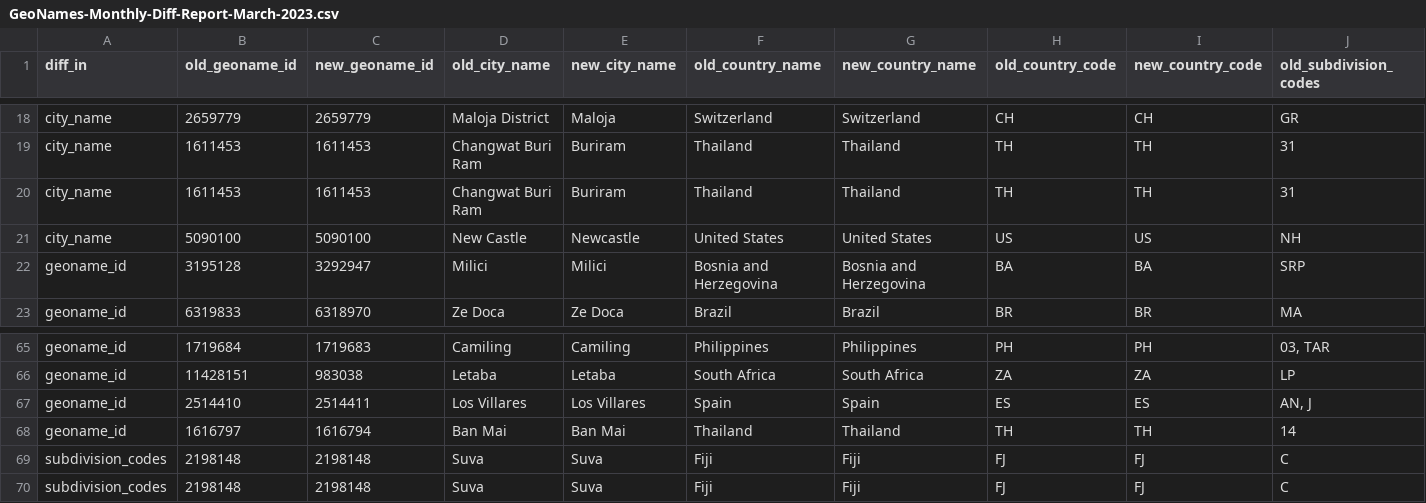
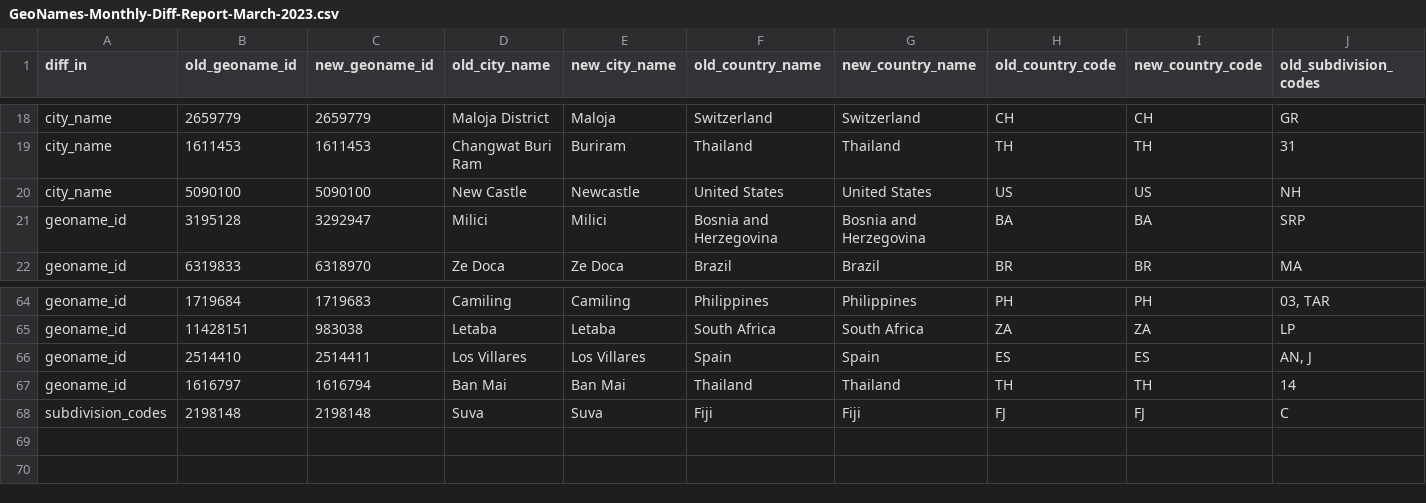
Before and after one commit to maxmind/dev-site, a CSV file: static/static/csv/GeoNames-Monthly-Diff-Report-March-2023.csv, drawn as a sheet; only a part is shown, gaps mark what is left out; rows hold the shown columns only; the diff names each change by its address in the sheet, - before the commit and + after, or states it on an @@ line.

Commit message:
Remove duplicate rows

```diff
--- a/static/static/csv/GeoNames-Monthly-Diff-Report-March-2023.csv
+++ b/static/static/csv/GeoNames-Monthly-Diff-Report-March-2023.csv
-row 20: city_name | 1611453 | 1611453 | Changwat Buri Ram | Buriram | Thailand | Thailand | TH | TH | 31
-row 69: subdivision_codes | 2198148 | 2198148 | Suva | Suva | Fiji | Fiji | FJ | FJ | C
```
